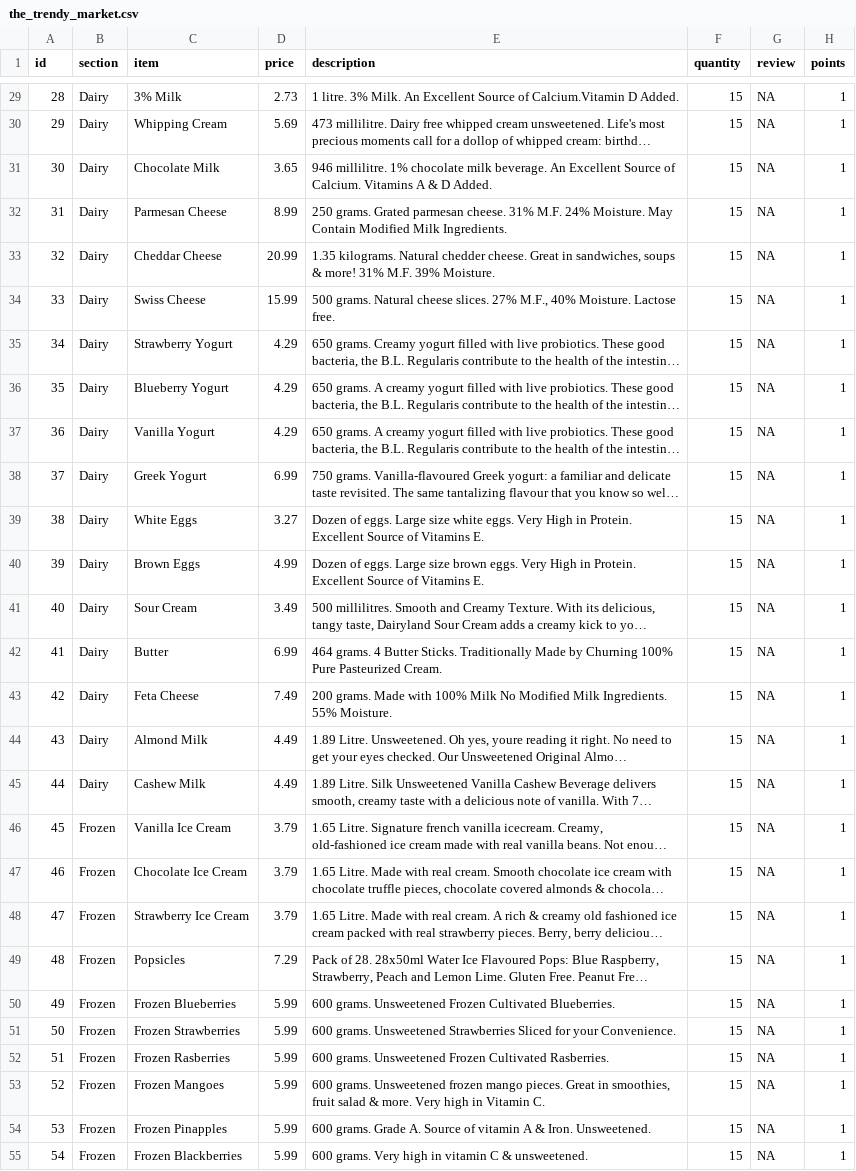
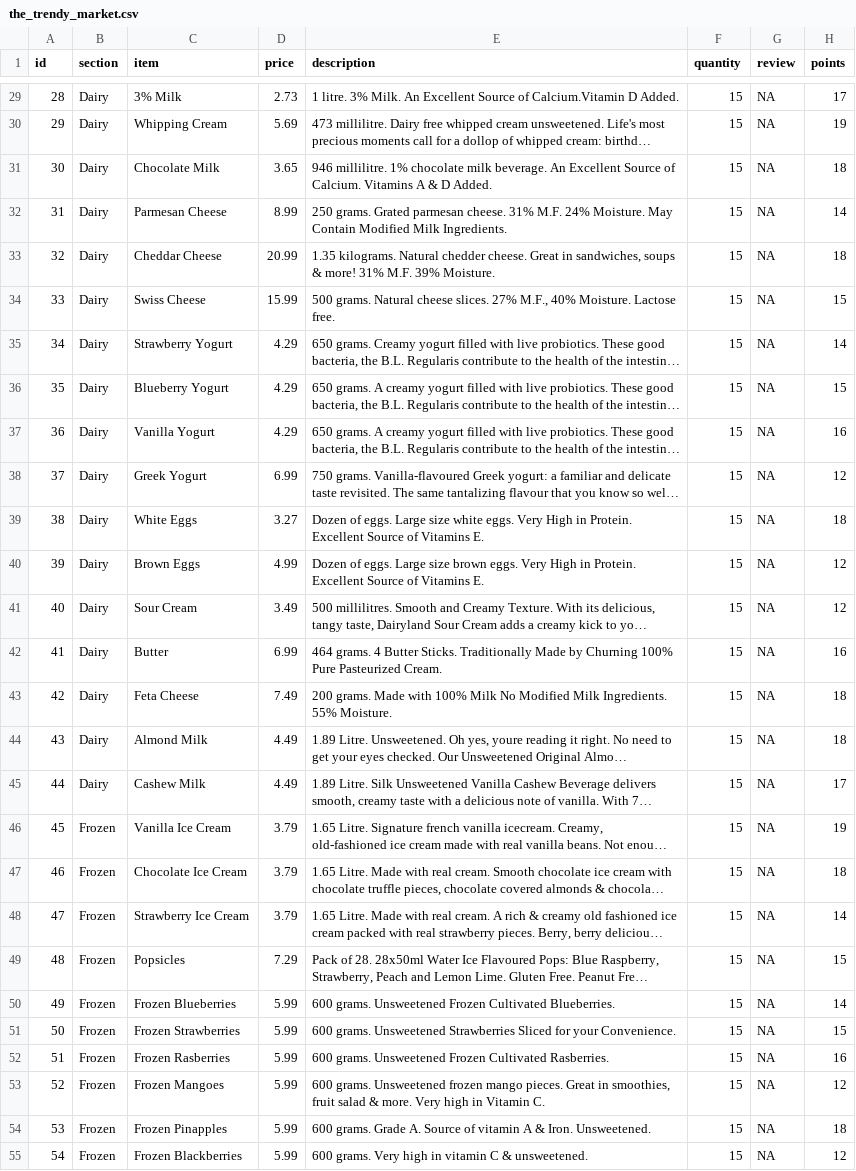
Before and after one commit to annieisawesome2/THE_TRENDY_MARKET, a CSV file: the_trendy_market.csv, drawn as a sheet; only a part is shown, gaps mark what is left out; long unchanged cells end in …; the diff covers the shown part only; the diff names each change by its address in the sheet, - before the commit and + after, or states it on an @@ line.

Commit message:
entered points... starting user databases

```diff
--- a/the_trendy_market.csv
+++ b/the_trendy_market.csv
-H29 (points): 1
+H29 (points): 17
-H30 (points): 1
+H30 (points): 19
-H31 (points): 1
+H31 (points): 18
-H32 (points): 1
+H32 (points): 14
-H33 (points): 1
+H33 (points): 18
-H34 (points): 1
+H34 (points): 15
-H35 (points): 1
+H35 (points): 14
-H36 (points): 1
+H36 (points): 15
-H37 (points): 1
+H37 (points): 16
-H38 (points): 1
+H38 (points): 12
-H39 (points): 1
+H39 (points): 18
-H40:H41 (points): 1
+H40:H41 (points): 12
-H42 (points): 1
+H42 (points): 16
-H43:H44 (points): 1
+H43:H44 (points): 18
-H45 (points): 1
+H45 (points): 17
-H46 (points): 1
+H46 (points): 19
-H47 (points): 1
+H47 (points): 18
-H48 (points): 1
+H48 (points): 14
-H49 (points): 1
+H49 (points): 15
-H50 (points): 1
+H50 (points): 14
-H51 (points): 1
+H51 (points): 15
-H52 (points): 1
+H52 (points): 16
-H53 (points): 1
+H53 (points): 12
-H54 (points): 1
+H54 (points): 18
-H55 (points): 1
+H55 (points): 12
```
Also changed, not shown: 123 edited cells elsewhere in this file, 4 other files.
